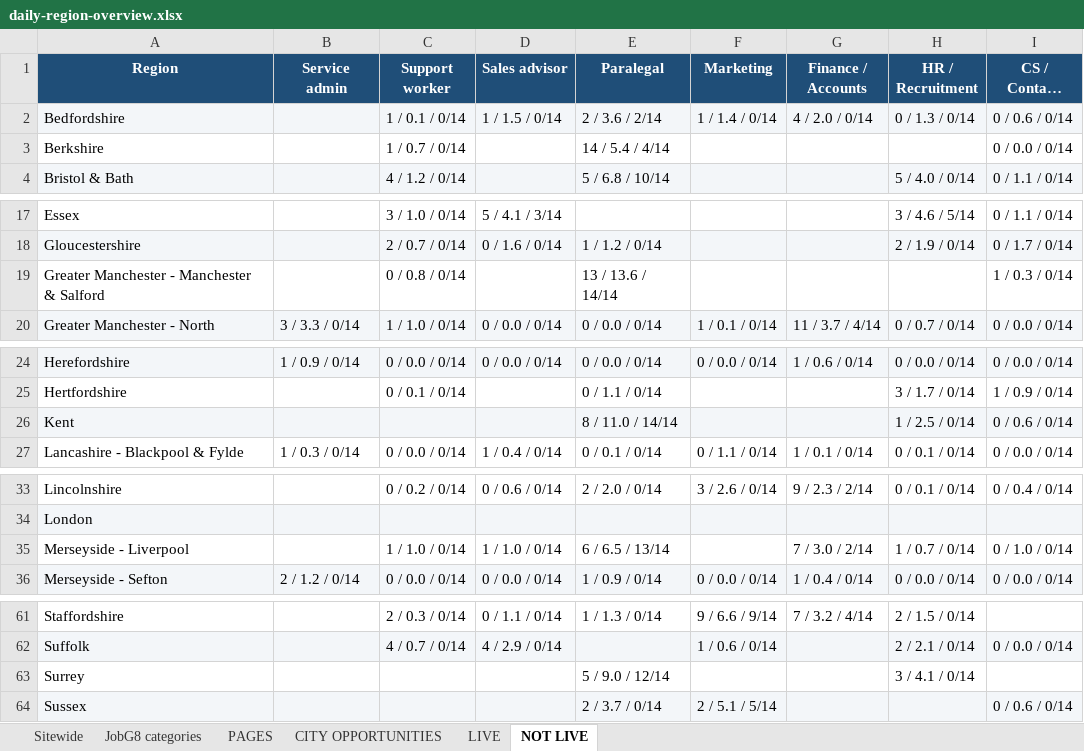
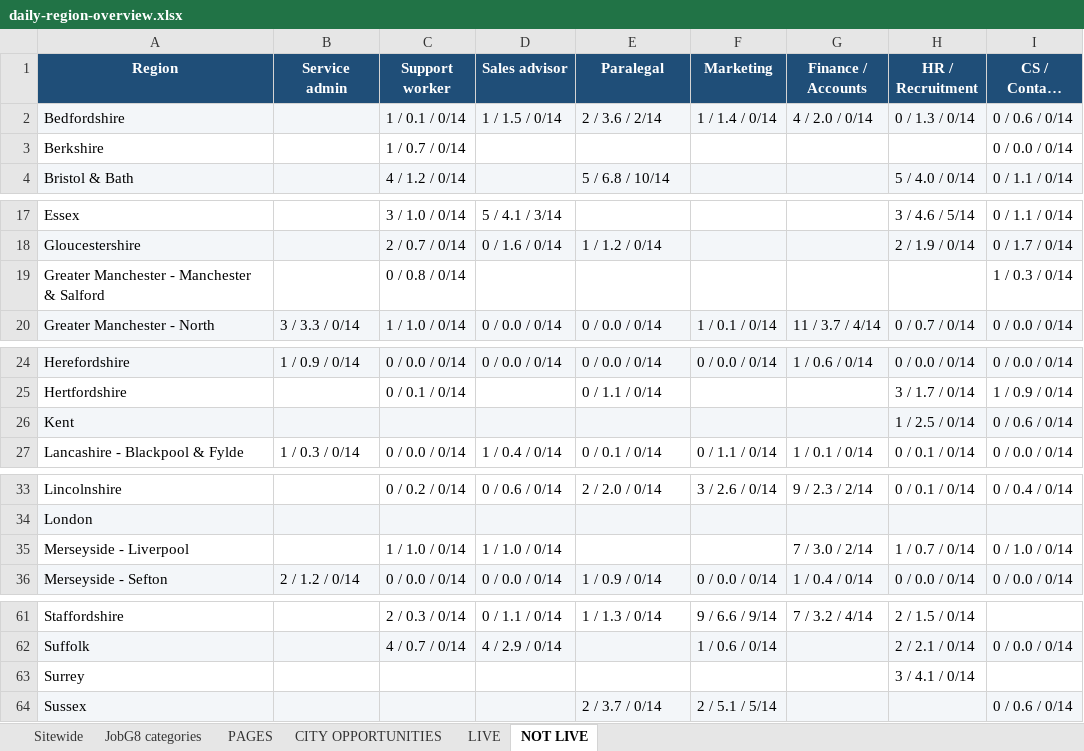
Before and after one commit to Jopa10/ontapjobsearch.com, an Excel workbook: pipeline/reports-daily/daily-region-overview.xlsx, sheet NOT LIVE, drawn as a sheet; only a part is shown, gaps mark what is left out; long unchanged cells end in …; values as stored, in another font and other column widths than the file's, no borders; the diff names each change by its address in the sheet, - before the commit and + after, or states it on an @@ line.

```diff
--- a/pipeline/reports-daily/daily-region-overview.xlsx (sheet NOT LIVE)
+++ b/pipeline/reports-daily/daily-region-overview.xlsx (sheet NOT LIVE)
-E3 (Paralegal): 14 / 5.4 / 4/14
+E3 (Paralegal): (empty)
-E19 (Paralegal): 13 / 13.6 / 14/14
+E19 (Paralegal): (empty)
-E26 (Paralegal): 8 / 11.0 / 14/14
+E26 (Paralegal): (empty)
-E35 (Paralegal): 6 / 6.5 / 13/14
+E35 (Paralegal): (empty)
-E63 (Paralegal): 5 / 9.0 / 12/14
+E63 (Paralegal): (empty)
```
Also changed, not shown: sheet LIVE, 1 other file.
